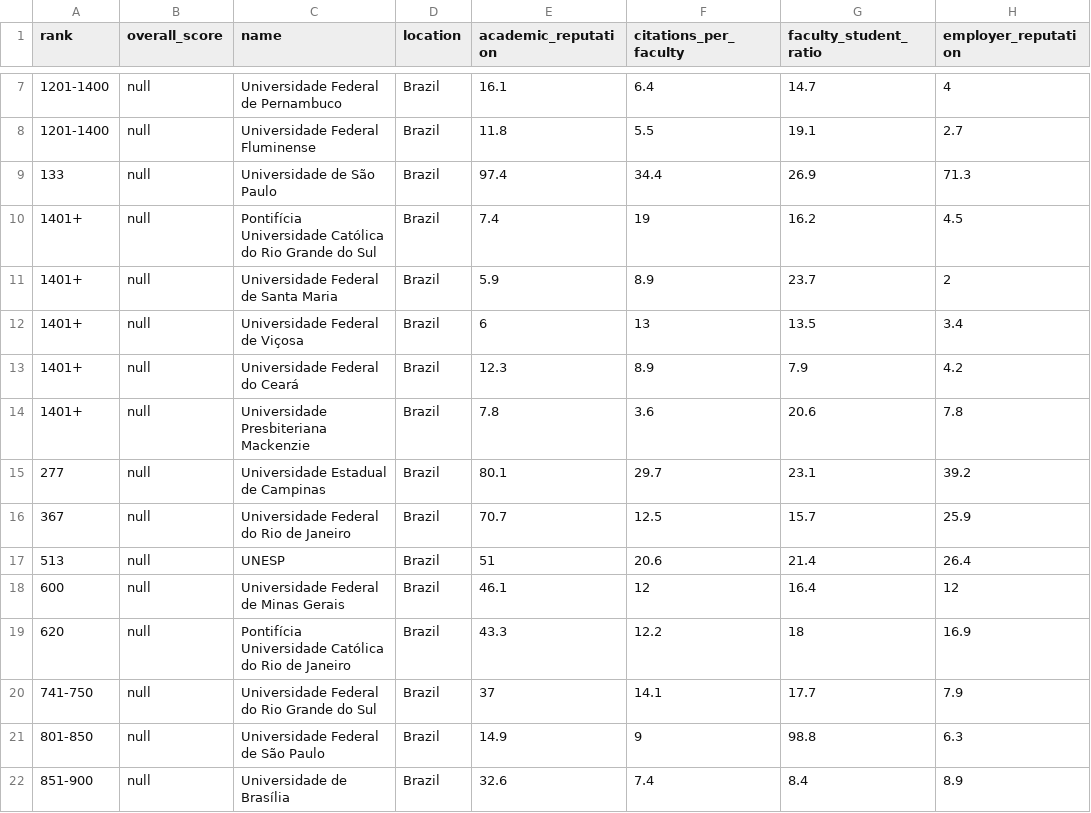
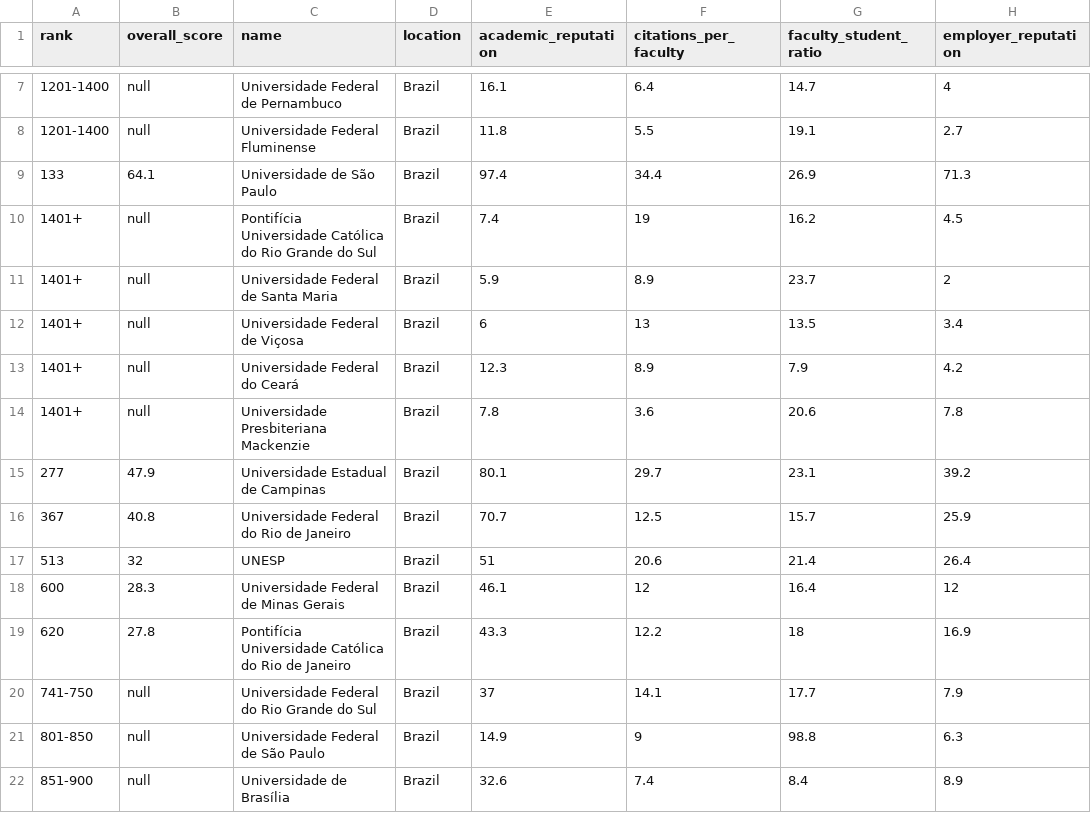
Before and after one commit to pgi-plan/comparadores, a CSV file: qs_world/qs_brazil_2027_extracted.csv, drawn as a sheet; only a part is shown, gaps mark what is left out; the diff names each change by its address in the sheet, - before the commit and + after, or states it on an @@ line.

Commit message:
Add files via upload

```diff
--- a/qs_world/qs_brazil_2027_extracted.csv
+++ b/qs_world/qs_brazil_2027_extracted.csv
-B9 (overall_score): null
+B9 (overall_score): 64.1
-B15 (overall_score): null
+B15 (overall_score): 47.9
-B16 (overall_score): null
+B16 (overall_score): 40.8
-B17 (overall_score): null
+B17 (overall_score): 32
-B18 (overall_score): null
+B18 (overall_score): 28.3
-B19 (overall_score): null
+B19 (overall_score): 27.8
```
